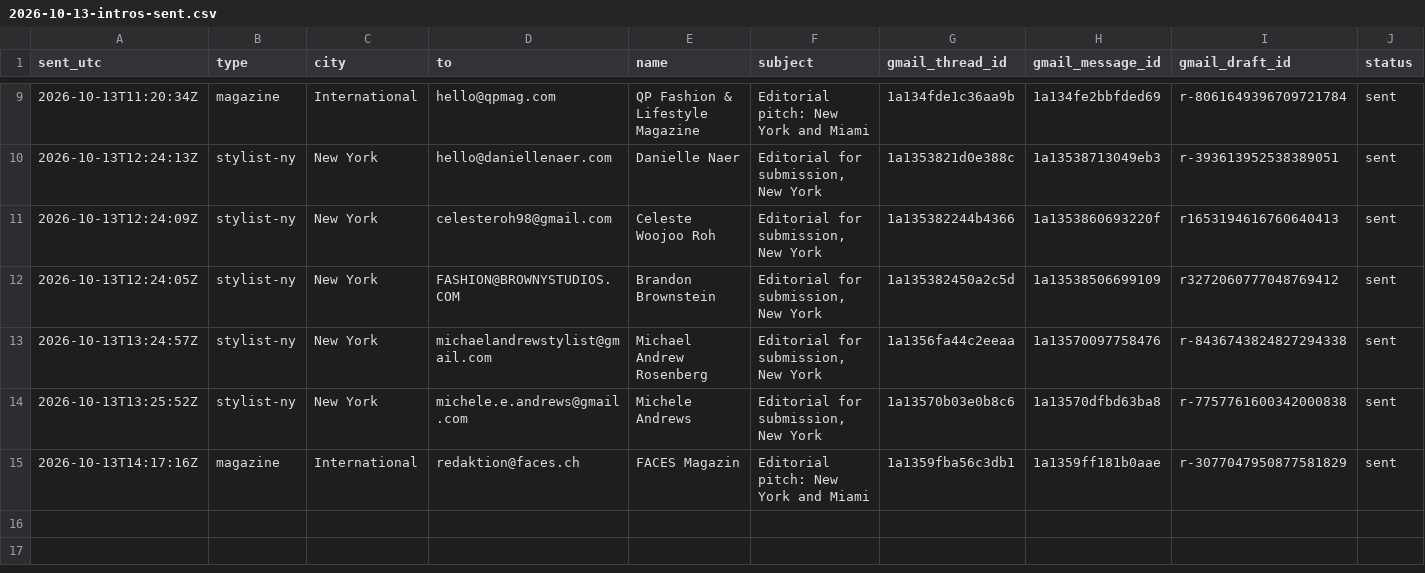
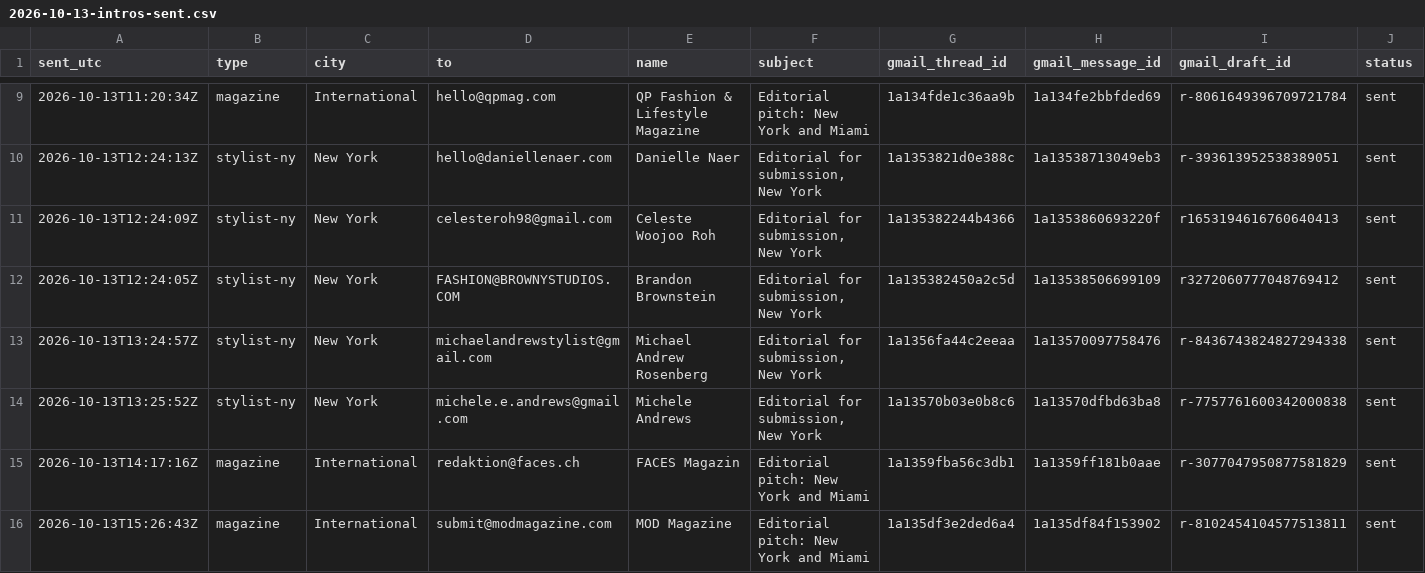
Before and after one commit to aidantorrence2/aidan-modern, a CSV file: marketing/outreach-log/2026-10-13-intros-sent.csv, drawn as a sheet; only a part is shown, gaps mark what is left out; rows hold the shown columns only; the diff names each change by its address in the sheet, - before the commit and + after, or states it on an @@ line.

Commit message:
Record MOD Magazine introduction

```diff
--- a/marketing/outreach-log/2026-10-13-intros-sent.csv
+++ b/marketing/outreach-log/2026-10-13-intros-sent.csv
+row 16: 2026-10-13T15:26:43Z | magazine | International | submit@modmagazine.com | MOD Magazine | Editorial pitch: New York and Miami | 1a135df3e2ded6a4 | 1a135df84f153902 | r-8102454104577513811 | sent
```
